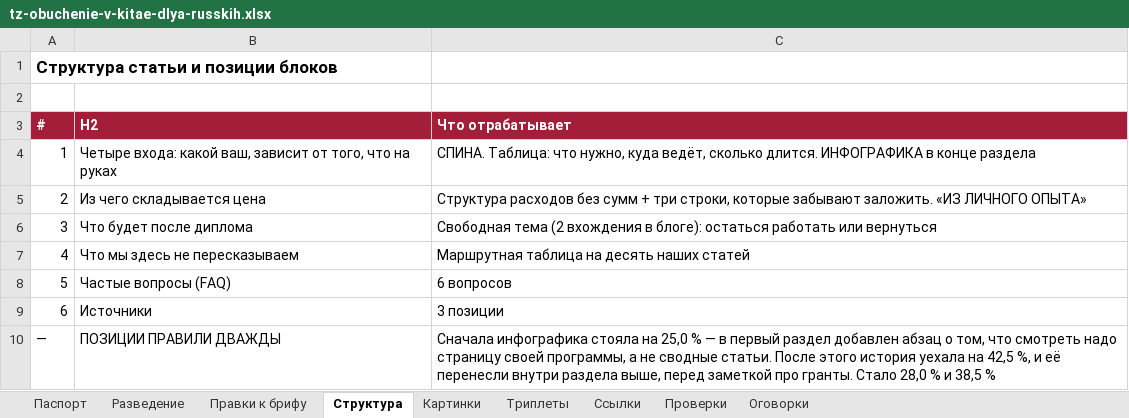
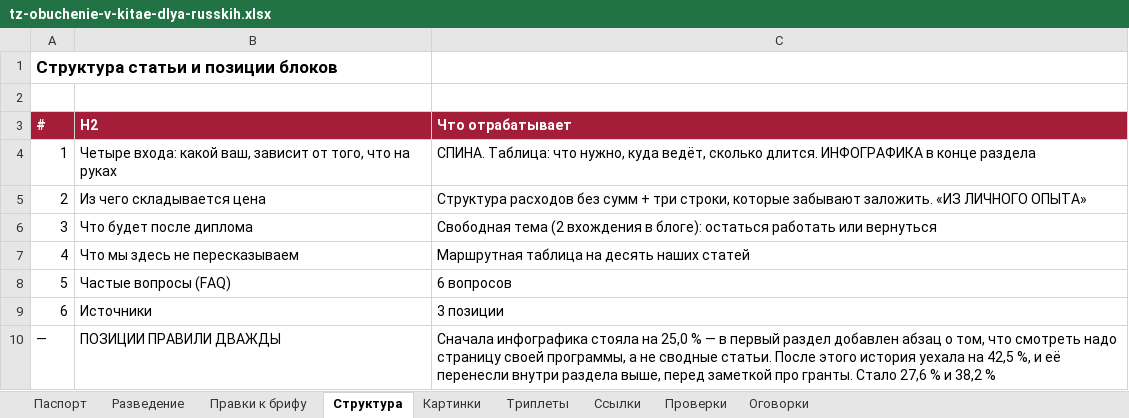
Before and after one commit to juliakitaiskaya-cmd/Kitai-Shool, an Excel workbook: content/tz-obuchenie-v-kitae-dlya-russkih.xlsx, sheet Структура, drawn as a sheet; values as stored, in another font and other column widths than the file's, no borders; the diff names each change by its address in the sheet, - before the commit and + after, or states it on an @@ line.

```diff
--- a/content/tz-obuchenie-v-kitae-dlya-russkih.xlsx (sheet Структура)
+++ b/content/tz-obuchenie-v-kitae-dlya-russkih.xlsx (sheet Структура)
-C10 (Что отрабатывает): …гранты. Стало 28,0 % и 38,5 %
+C10 (Что отрабатывает): …гранты. Стало 27,6 % и 38,2 %
```
Also changed, not shown: sheet Паспорт, sheet Правки к брифу, sheet Проверки, 3 other files.
